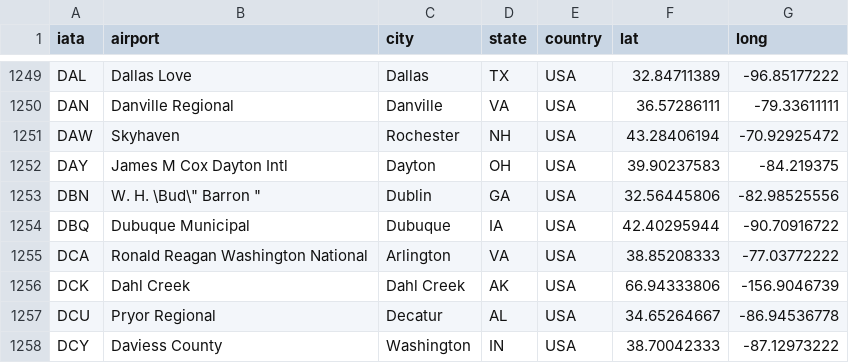
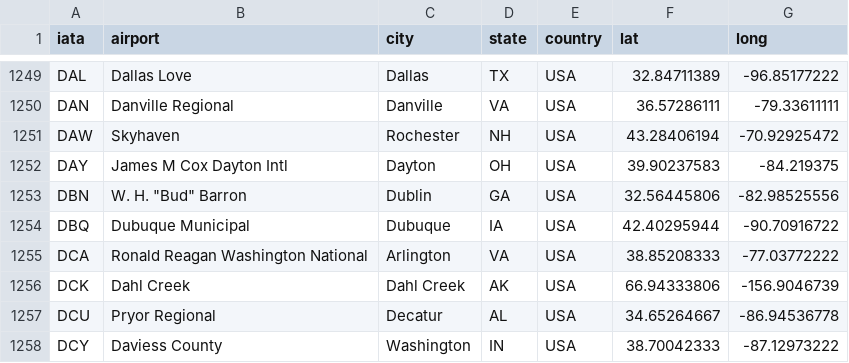
Before and after one commit to altaf-ali/tidydata_tutorial, a CSV file: data/airports.csv, drawn as a sheet; only a part is shown, gaps mark what is left out.

```diff
--- a/data/airports.csv
+++ b/data/airports.csv
@@ -1252,3 +1252,3 @@
 "DAY","James M Cox Dayton Intl","Dayton","OH","USA",39.90237583,-84.219375
-"DBN","W. H. \"Bud\" Barron ","Dublin","GA","USA",32.56445806,-82.98525556
+"DBN","W. H. ""Bud"" Barron ","Dublin","GA","USA",32.56445806,-82.98525556
 "DBQ","Dubuque Municipal","Dubuque","IA","USA",42.40295944,-90.70916722
```
Also changed, not shown: 10 other files.
